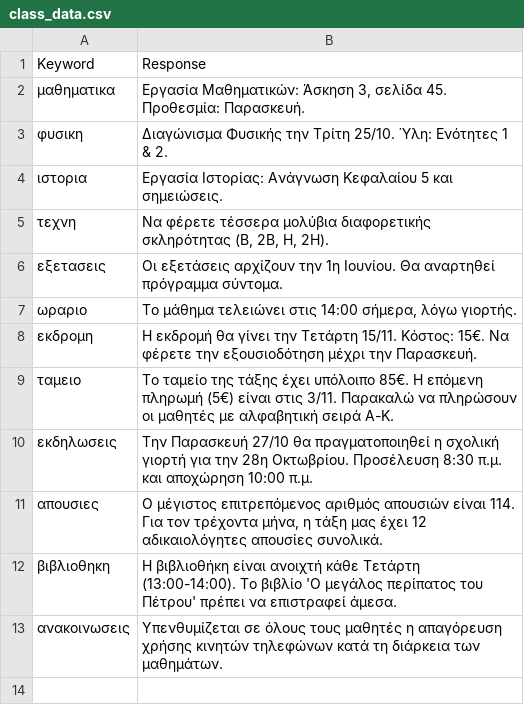
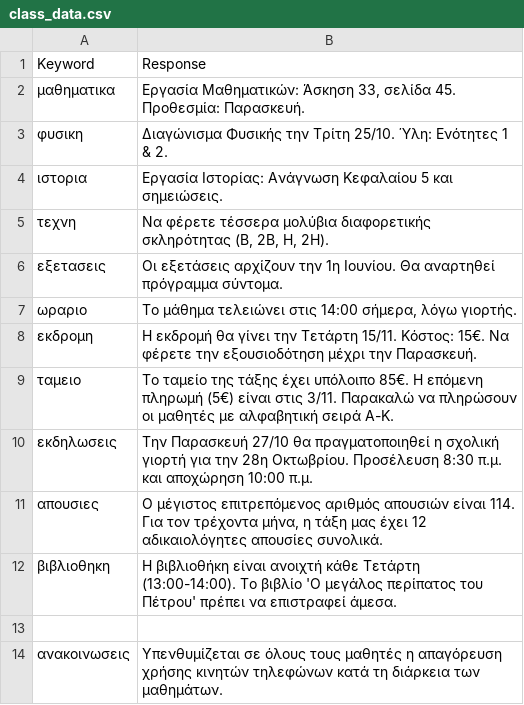
Before and after one commit to nikosn937/bot, a CSV file: class_data.csv, drawn as a sheet.

Commit message:
Add announcement keyword and response
Added a new keyword 'ανακοινωσεις' with a response regarding mobile phone usage during classes.

```diff
--- a/class_data.csv
+++ b/class_data.csv
@@ -1,3 +1,3 @@
 Keyword,Response
-μαθηματικα,"Εργασία Μαθηματικών: Άσκηση 3, σελίδα 45. Προθεσμία: Παρασκευή."
+μαθηματικα,"Εργασία Μαθηματικών: Άσκηση 33, σελίδα 45. Προθεσμία: Παρασκευή."
 φυσικη,"Διαγώνισμα Φυσικής την Τρίτη 25/10. Ύλη: Ενότητες 1 & 2."
@@ -12,2 +12,3 @@ Keyword,Response
 βιβλιοθηκη,"Η βιβλιοθήκη είναι ανοιχτή κάθε Τετάρτη (13:00-14:00). Το βιβλίο 'Ο μεγάλος περίπατος του Πέτρου' πρέπει να επιστραφεί άμεσα."
+
 ανακοινωσεις,"Υπενθυμίζεται σε όλους τους μαθητές η απαγόρευση χρήσης κινητών τηλεφώνων κατά τη διάρκεια των μαθημάτων."
```
